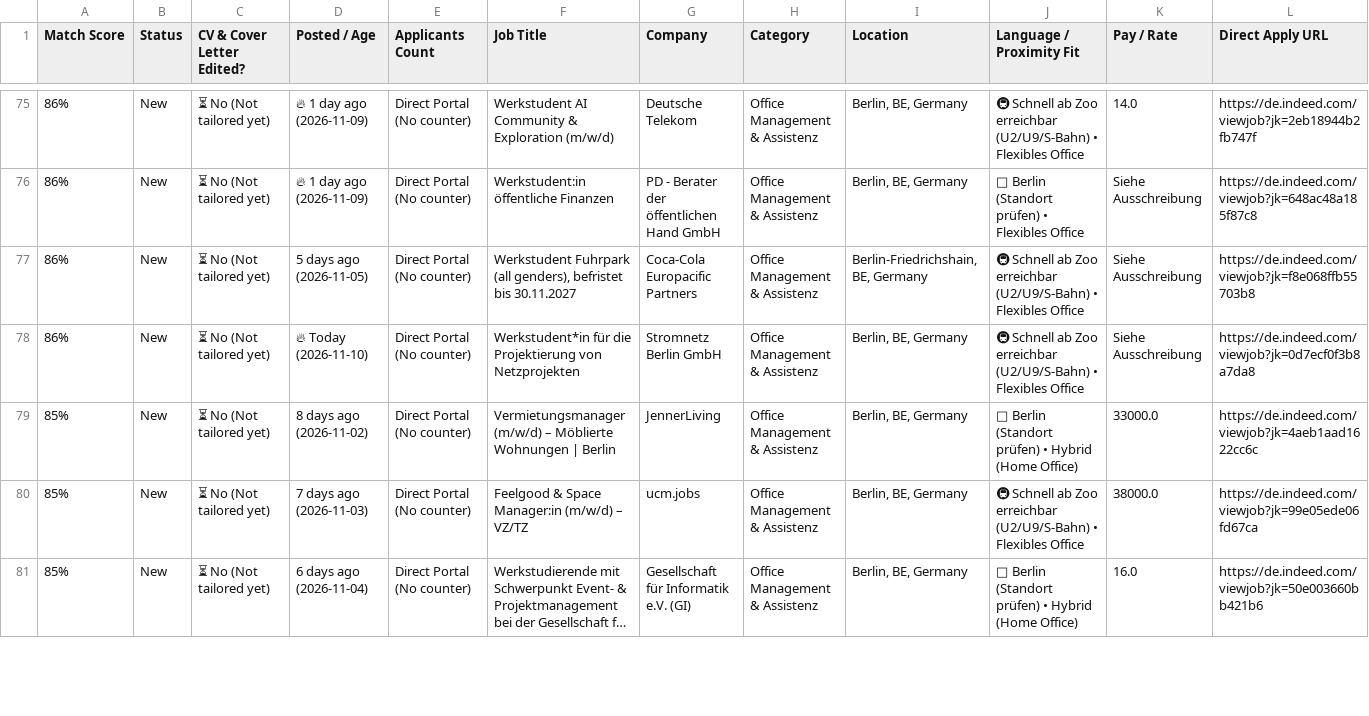
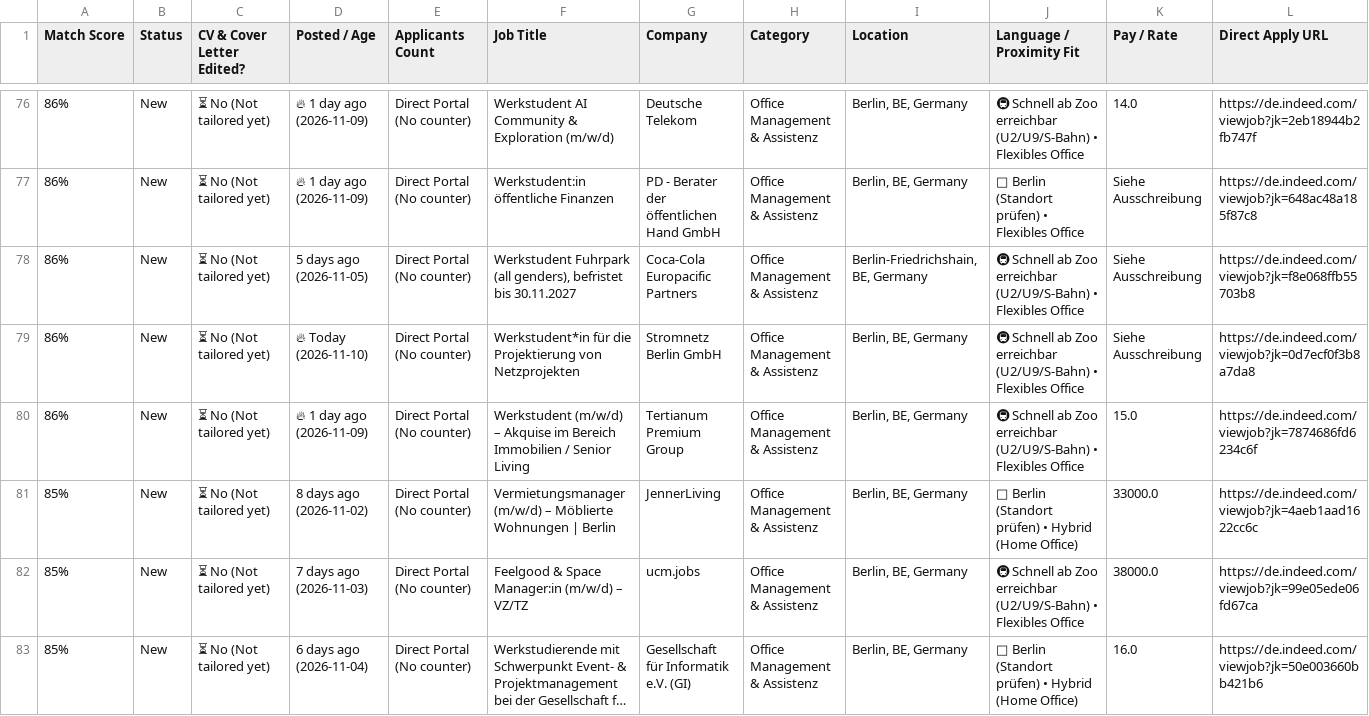
Before and after one commit to GuillermoHern023/berlin-job-applier, a CSV file: output/Nancy_Job_Tracker_Quick_Apply.csv, drawn as a sheet; only a part is shown, gaps mark what is left out; long unchanged cells end in …; rows hold the shown columns only; the diff covers the shown part only; the diff names each change by its address in the sheet, - before the commit and + after, or states it on an @@ line.

Commit message:
chore(jobs): automated daily scrape, CV tailor & dashboard update [skip ci]

```diff
--- a/output/Nancy_Job_Tracker_Quick_Apply.csv
+++ b/output/Nancy_Job_Tracker_Quick_Apply.csv
+row 80: 86% | New | ⏳ No (Not tailored yet) | 🔥 1 day ago (2026-11-09) | Direct Portal (No counter) | Werkstudent (m/w/d) – Akquise im Bereich Immobilien / Senior Living | Tertianum Premium Group | Office Management & Assistenz | Berlin, BE, Germany | 🚇 Schnell ab Zoo erreichbar (U2/U9/S-Bahn) • Flexibles Office | 15.0 | https://de.indeed.com/viewjob?jk=7874686fd6234c6f
```
Also changed, not shown: 9 added rows and 3 edited cells elsewhere in this file, output/Job_Tracker_Quick_Apply.csv, 12 other files.
